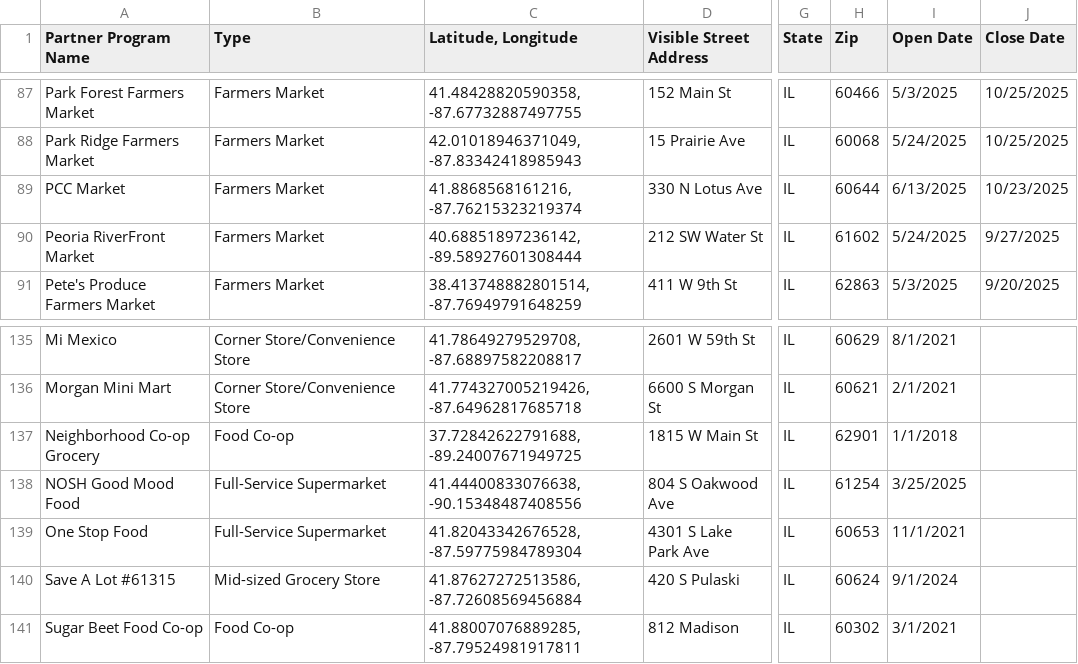
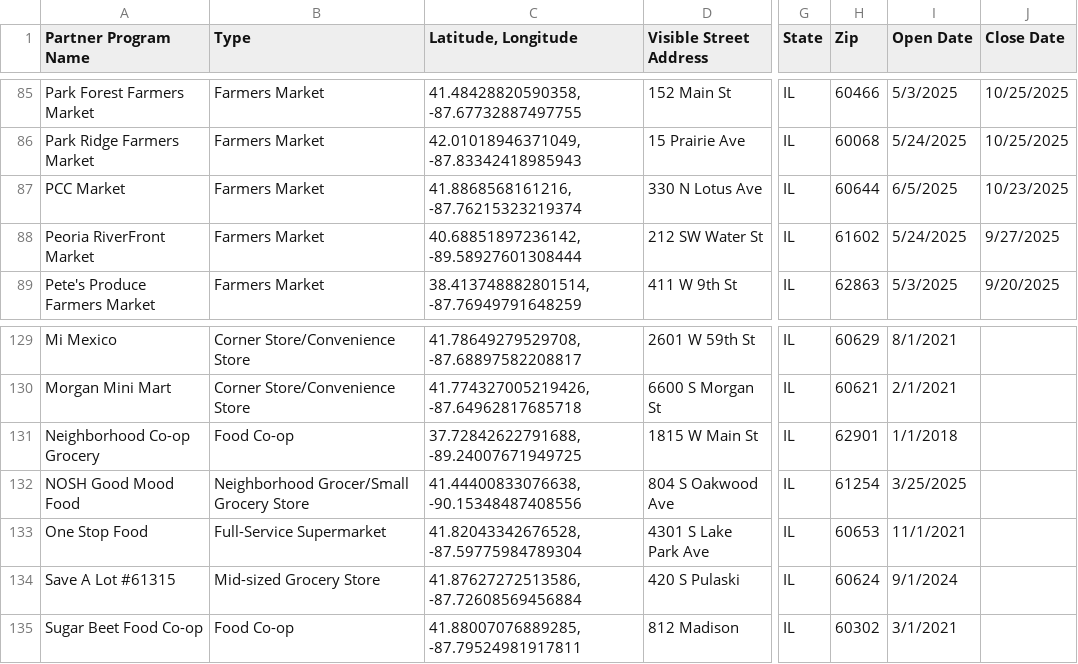
Before and after one commit to Link-Up-IL/website-map, a CSV file: Website Map csv for R - Sheet1.csv, drawn as a sheet; only a part is shown, gaps mark what is left out; addresses are those after the commit; the diff covers the shown part only; the diff names each change by its address in the sheet, - before the commit and + after, or states it on an @@ line.

```diff
--- a/Website Map csv for R - Sheet1.csv
+++ b/Website Map csv for R - Sheet1.csv
-I87 (Open Date): 6/13/2025
+I87 (Open Date): 6/5/2025
-B132 (Type): Full-Service Supermarket
+B132 (Type): Neighborhood Grocer/Small Grocery Store
```
Also changed, not shown: 6 removed rows and 1 edited cell elsewhere in this file, 1 other file.
